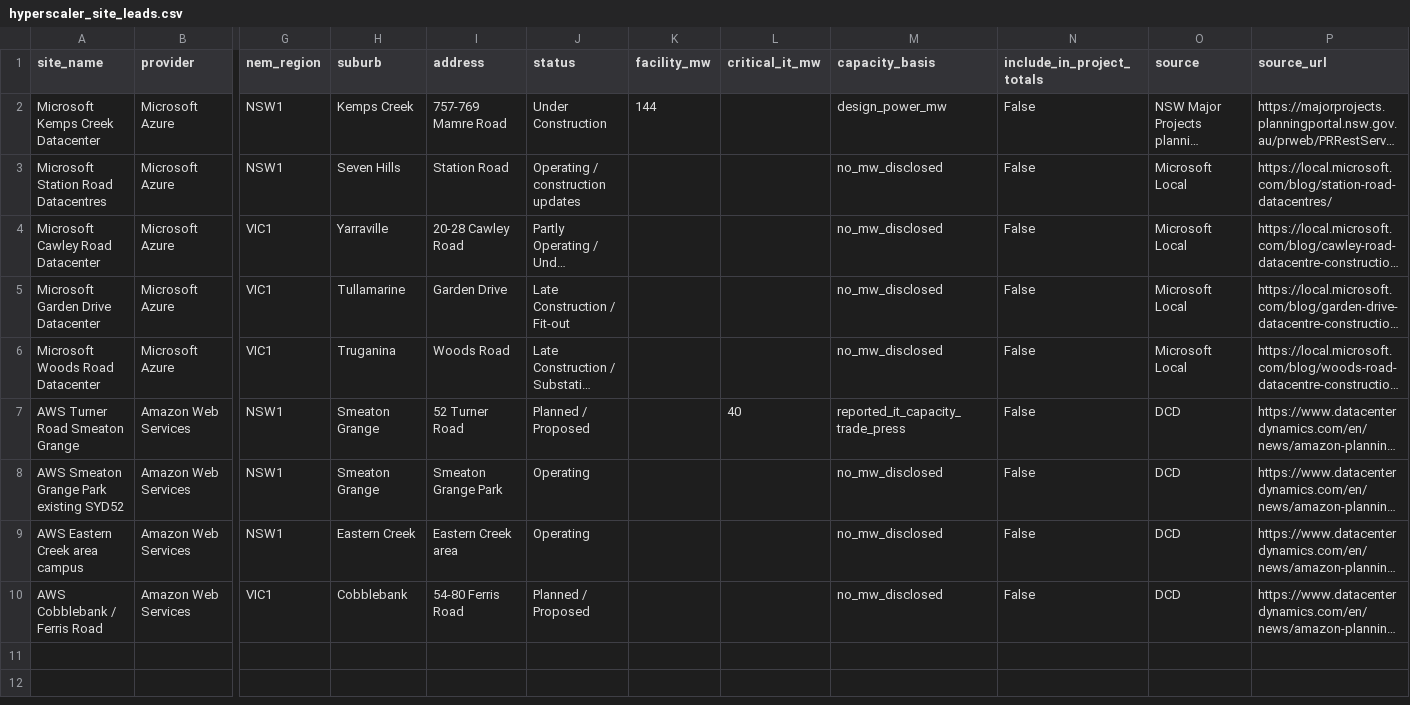
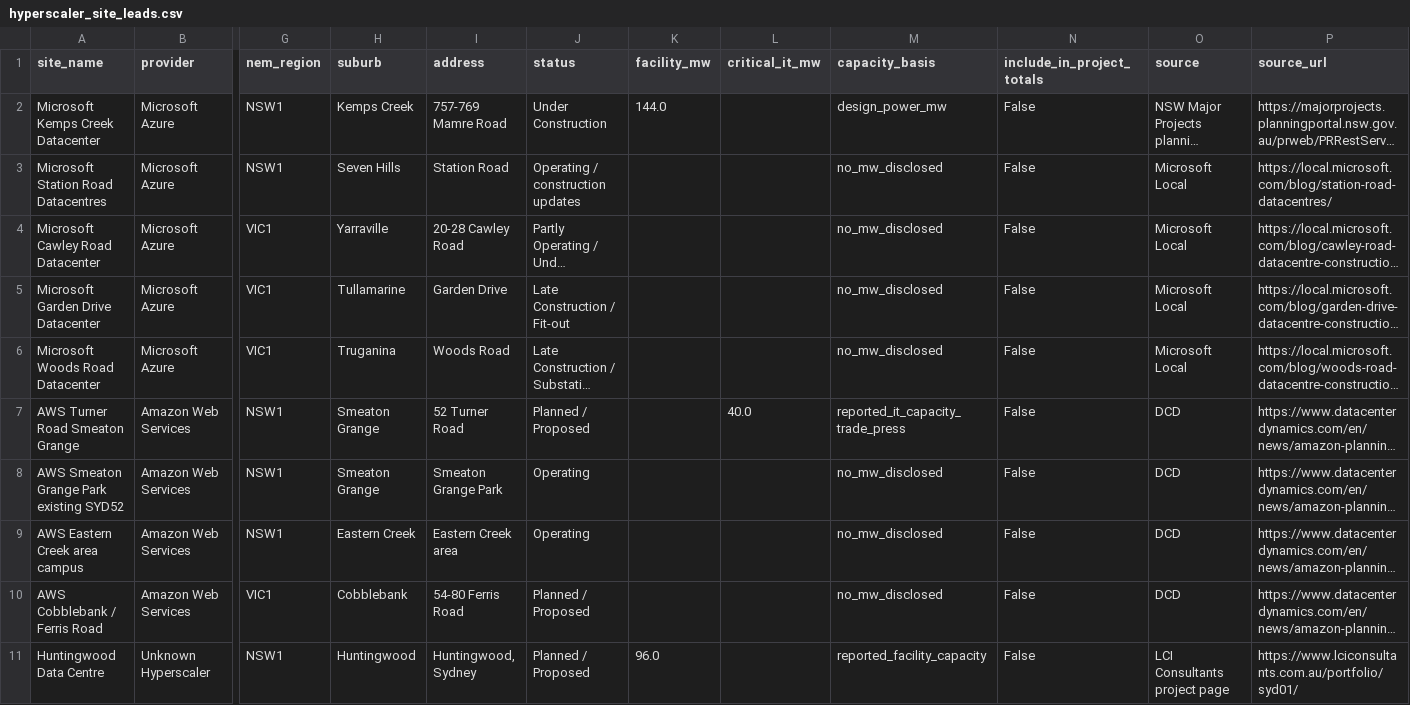
Before and after one commit to cutout-z/ai-dc-dashboard, a CSV file: data/au_dc/reference/hyperscaler_site_leads.csv, drawn as a sheet; only a part is shown, gaps mark what is left out; long unchanged cells end in …; rows hold the shown columns only; the diff names each change by its address in the sheet, - before the commit and + after, or states it on an @@ line.

```diff
--- a/data/au_dc/reference/hyperscaler_site_leads.csv
+++ b/data/au_dc/reference/hyperscaler_site_leads.csv
-K2 (facility_mw): 144
+K2 (facility_mw): 144.0
-L7 (critical_it_mw): 40
+L7 (critical_it_mw): 40.0
+row 11: Huntingwood Data Centre | Unknown Hyperscaler | NSW1 | Huntingwood | Huntingwood, Sydney | Planned / Proposed | 96.0 |  | reported_facility_capacity | False | LCI Consultants project page | https://www.lciconsultants.com.au/portfolio/syd01/
```
Also changed, not shown: data/au_dc/reference/operator_aggregate_guidance.csv, data/au_dc/reference/operator_types.csv, 14 other files.
